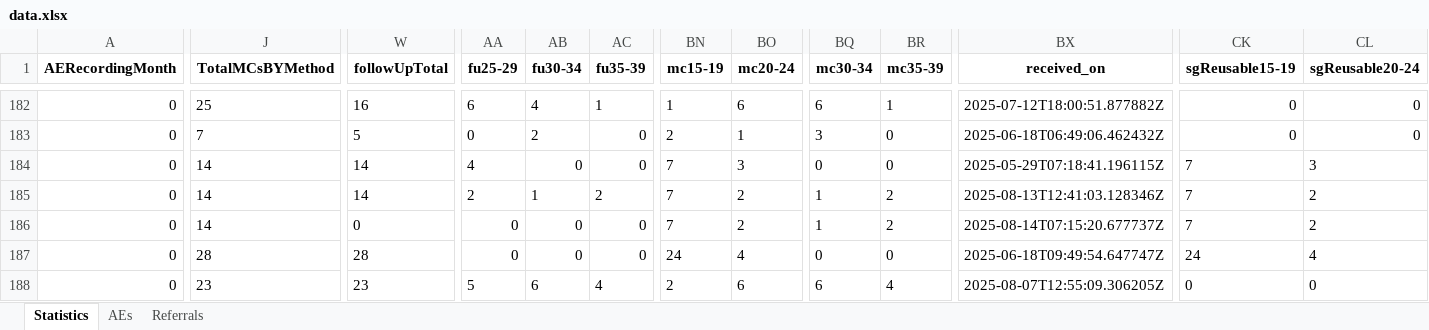
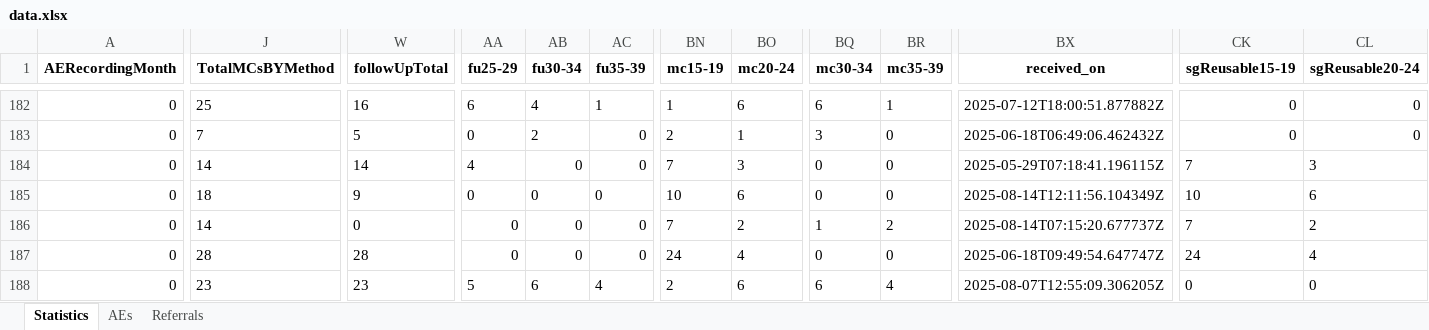
Before and after one commit to ashleymutenha/zazicProgrammaticReport, an Excel workbook: data.xlsx, sheet Statistics, drawn as a sheet; only a part is shown, gaps mark what is left out; values as stored, in another font and other column widths than the file's, no borders; the diff covers the shown part only; the diff names each change by its address in the sheet, - before the commit and + after, or states it on an @@ line.

```diff
--- a/data.xlsx (sheet Statistics)
+++ b/data.xlsx (sheet Statistics)
-J185 (TotalMCsBYMethod): 14
+J185 (TotalMCsBYMethod): 18
-W185 (followUpTotal): 14
+W185 (followUpTotal): 9
-AA185 (fu25-29): 2
+AA185 (fu25-29): 0
-AB185 (fu30-34): 1
+AB185 (fu30-34): 0
-AC185 (fu35-39): 2
+AC185 (fu35-39): 0
-BN185 (mc15-19): 7
+BN185 (mc15-19): 10
-BO185 (mc20-24): 2
+BO185 (mc20-24): 6
-BQ185 (mc30-34): 1
+BQ185 (mc30-34): 0
-BR185 (mc35-39): 2
+BR185 (mc35-39): 0
-BX185 (received_on): 2025-08-13T12:41:03.128346Z
+BX185 (received_on): 2025-08-14T12:11:56.104349Z
-CK185 (sgReusable15-19): 7
+CK185 (sgReusable15-19): 10
-CL185 (sgReusable20-24): 2
+CL185 (sgReusable20-24): 6
```
Also changed, not shown: 4 edited cells elsewhere in this sheet, corrections.xlsx, generalDF.xlsx, 8 other files.
